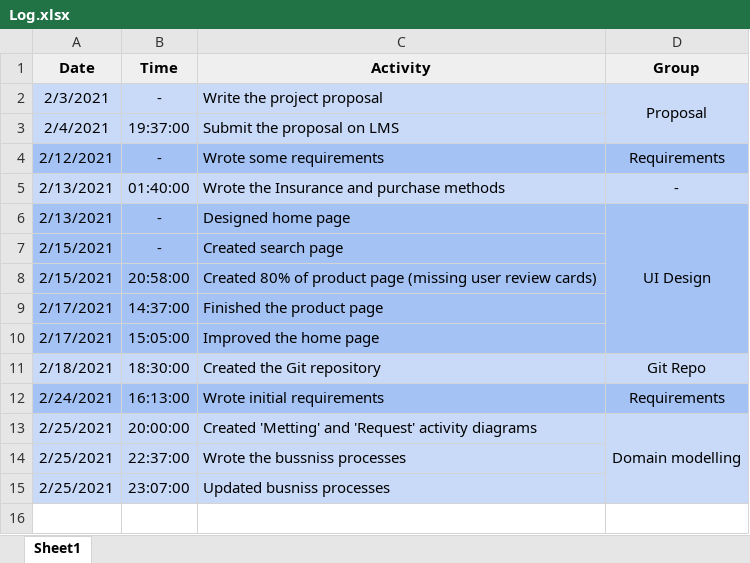
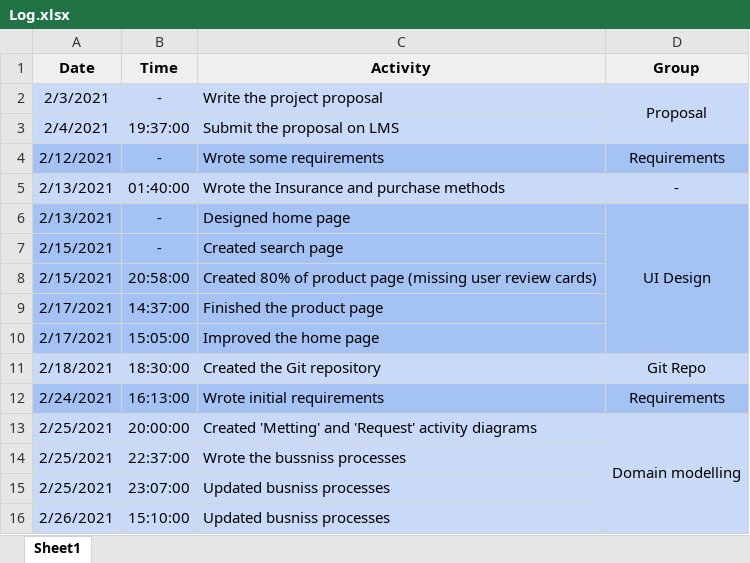
Before and after one commit to ElforL/Graduation-Project, an Excel workbook: Log.xlsx, sheet Sheet1, drawn as a sheet; values as stored, in another font and other column widths than the file's, no borders; the diff names each change by its address in the sheet, - before the commit and + after, or states it on an @@ line.

Commit message:
Updated busniss processes

```diff
--- a/Log.xlsx (sheet Sheet1)
+++ b/Log.xlsx (sheet Sheet1)
+row 16: 2/26/2021 | 15:10:00 | Updated busniss processes
```
Also changed, not shown: 1 other file.
